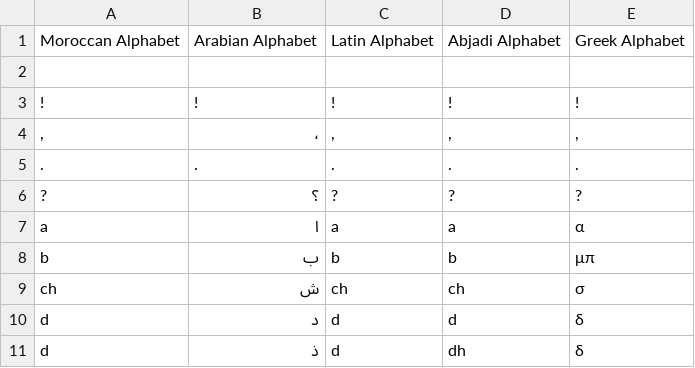
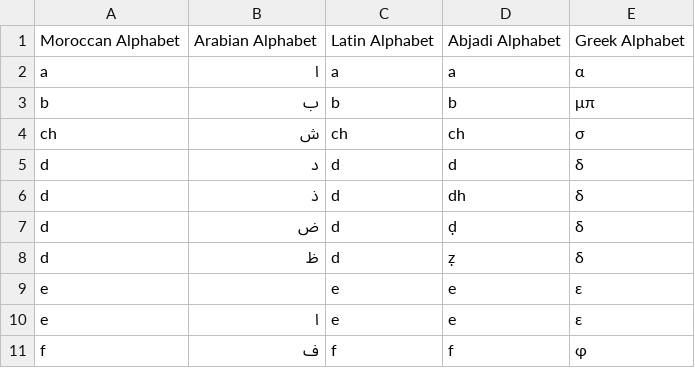
Before and after one commit to 3aransia/3aransia, a CSV file: aaransia/data/alphabet.csv, drawn as a sheet; only a part is shown; the shorter side is filled out with more unchanged rows; the diff names each change by its address in the sheet, - before the commit and + after, or states it on an @@ line.

```diff
--- a/aaransia/data/alphabet.csv
+++ b/aaransia/data/alphabet.csv
-row 2: (empty)
-row 3: ! | ! | ! | ! | !
-row 4: , | ، | , | , | ,
-row 5: . | . | . | . | .
-row 6: ? | ؟ | ? | ? | ?
```
Also changed, not shown: 4 other files.
